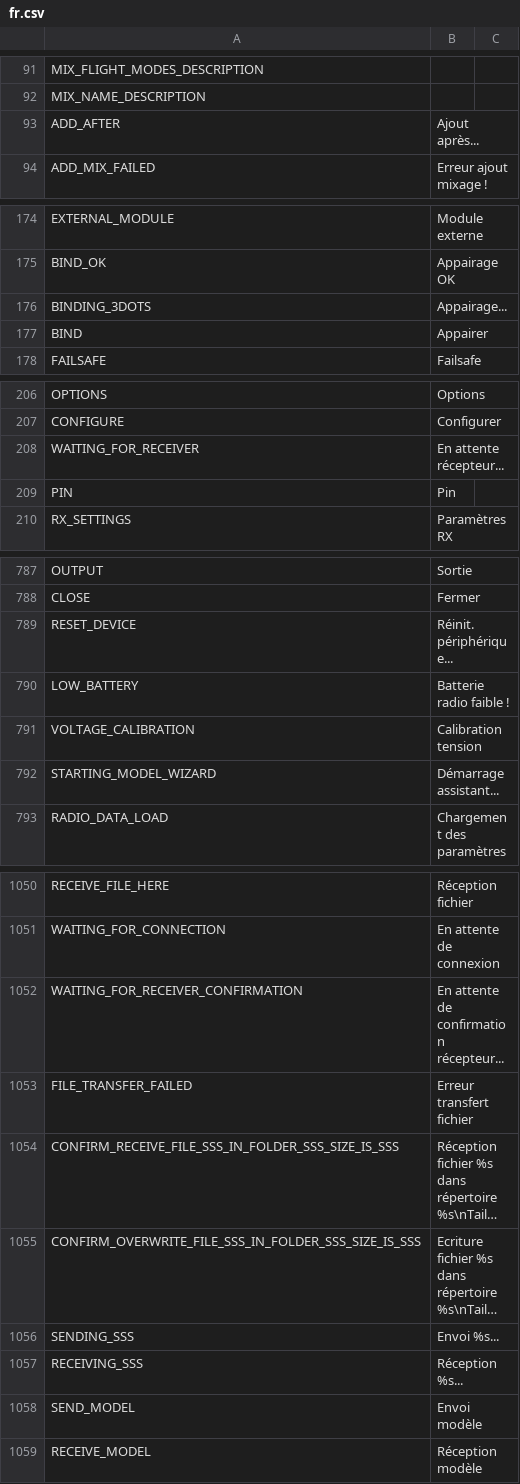
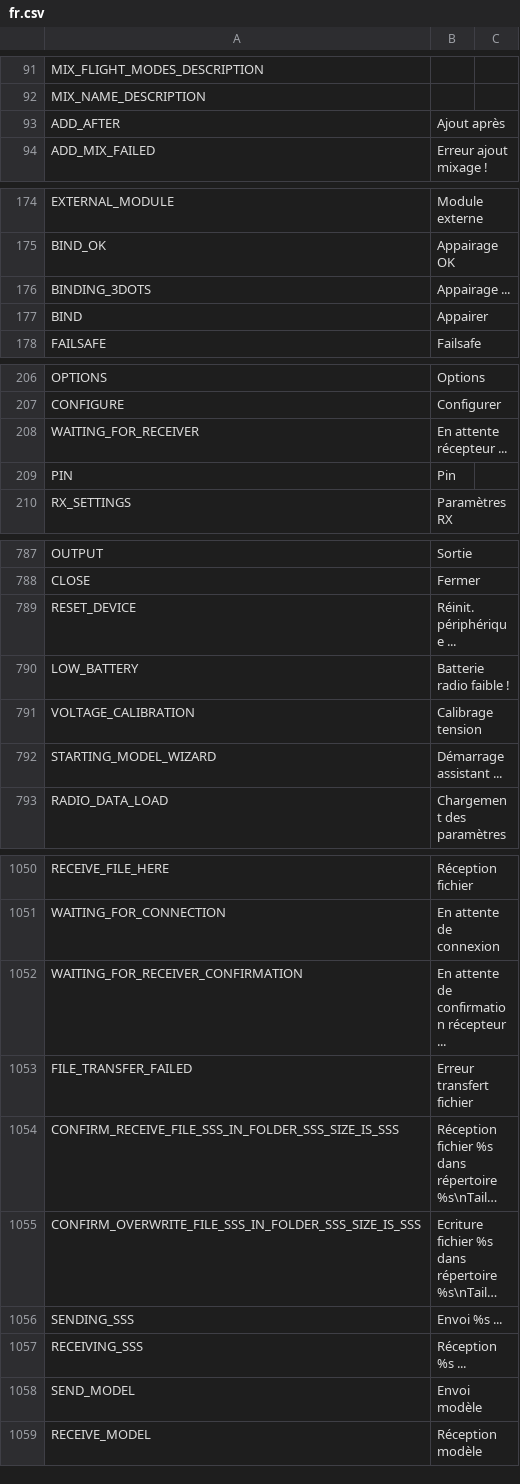
Before and after one commit to FrSkyRC/ETHOS-Feedback-Community, a CSV file: translations/display/fr.csv, drawn as a sheet; only a part is shown, gaps mark what is left out; long unchanged cells end in …; the diff covers the shown part only; the diff names each change by its address in the sheet, - before the commit and + after, or states it on an @@ line.

```diff
--- a/translations/display/fr.csv
+++ b/translations/display/fr.csv
-B93: Ajout après...
+B93: Ajout après
-B176: Appairage...
+B176: Appairage ...
-B208: En attente récepteur...
+B208: En attente récepteur ...
-B789: Réinit. périphérique...
+B789: Réinit. périphérique ...
-B791: Calibration tension
+B791: Calibrage tension
-B792: Démarrage assistant...
+B792: Démarrage assistant ...
-B1052: En attente de confirmation récepteur...
+B1052: En attente de confirmation récepteur ...
-B1056: Envoi %s...
+B1056: Envoi %s ...
-B1057: Réception %s...
+B1057: Réception %s ...
```
Also changed, not shown: 19 edited cells elsewhere in this file.
